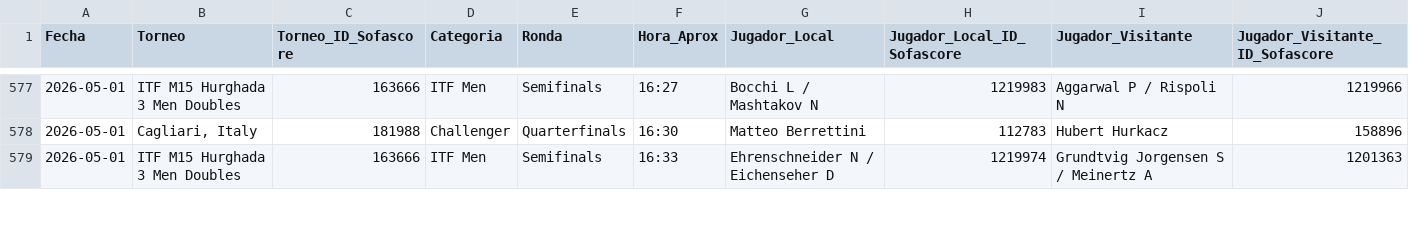
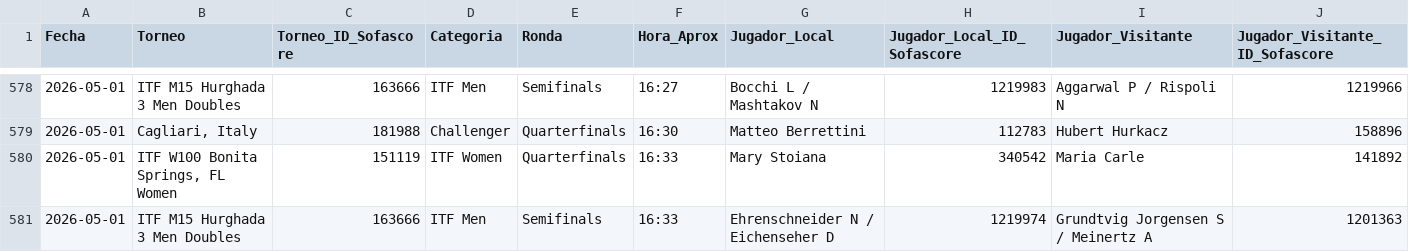
Before and after one commit to jaimerodri77/scraper, a CSV file: datos/calendario.csv, drawn as a sheet; only a part is shown, gaps mark what is left out; the diff covers the shown part only; the diff names each change by its address in the sheet, - before the commit and + after, or states it on an @@ line.

```diff
--- a/datos/calendario.csv
+++ b/datos/calendario.csv
+row 580: 2026-05-01 | ITF W100 Bonita Springs, FL Women | 151119 | ITF Women | Quarterfinals | 16:33 | Mary Stoiana | 340542 | Maria Carle | 141892
```
Also changed, not shown: 7 added rows, 6 removed rows and 21 edited cells elsewhere in this file.
